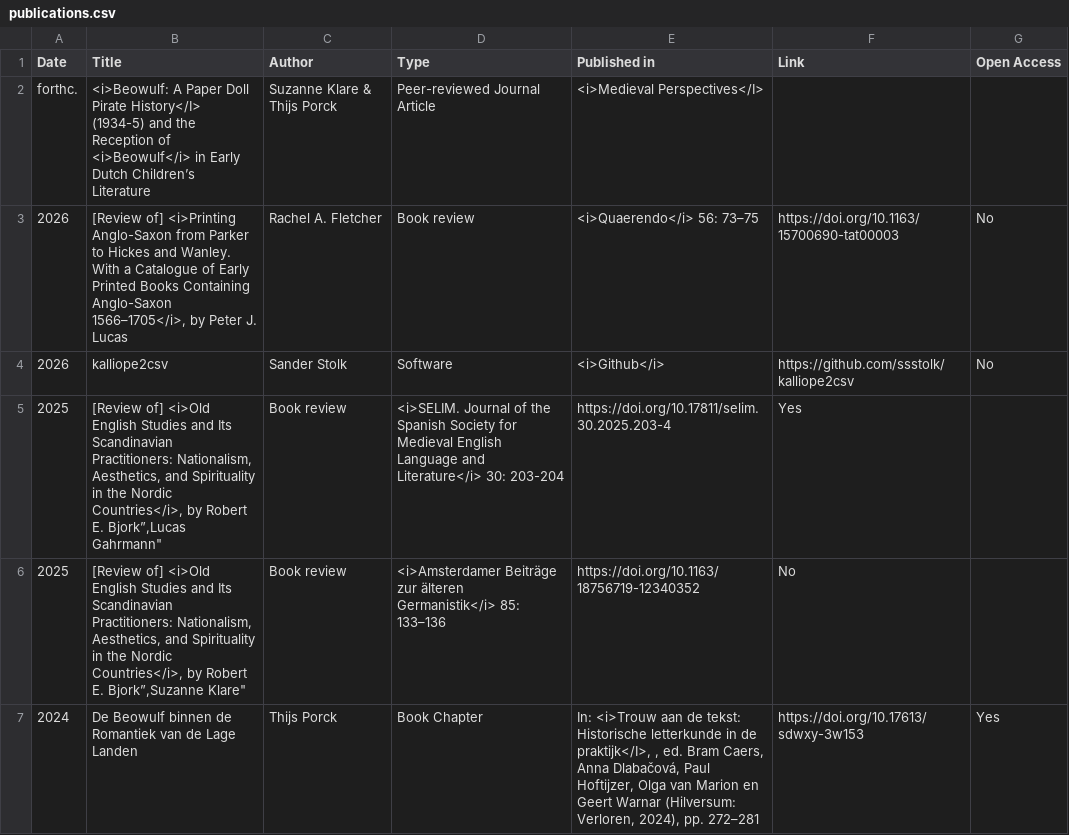
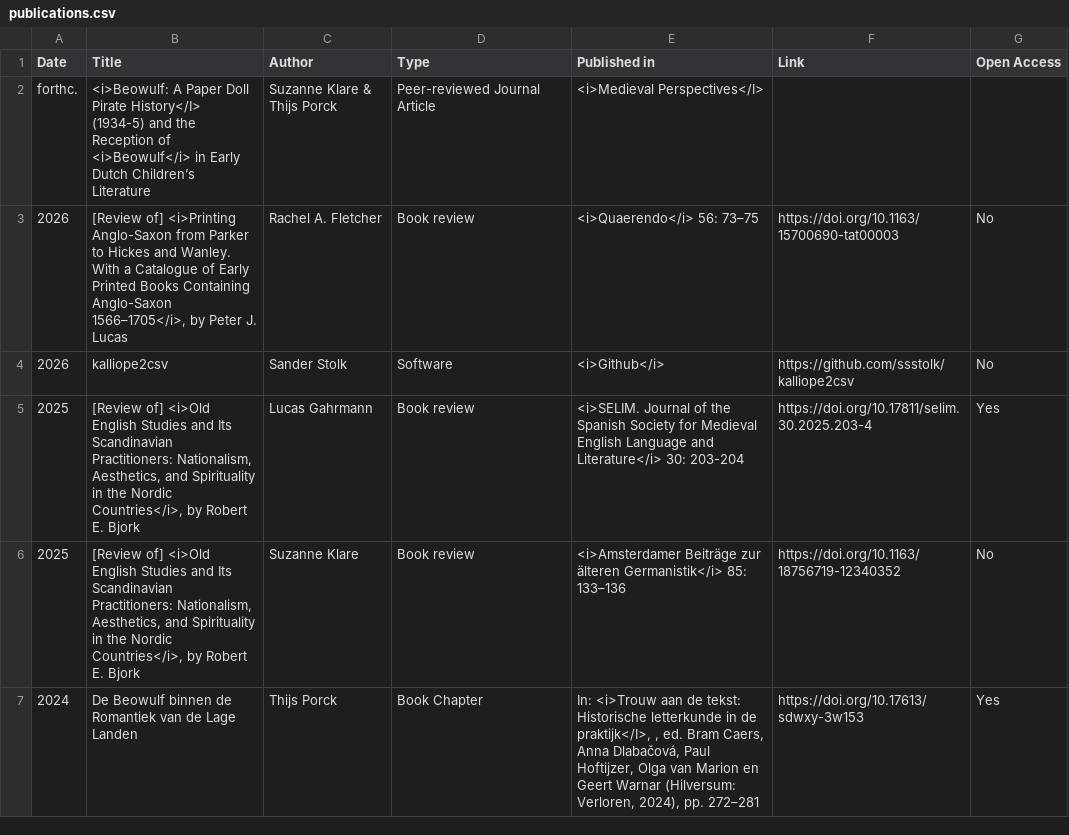
Before and after one commit to EMERGENCE-ERC/emergence-erc.github.io, a CSV file: assets/data/publications.csv, drawn as a sheet.

Commit message:
Update publications.csv

```diff
--- a/assets/data/publications.csv
+++ b/assets/data/publications.csv
@@ -4,4 +4,4 @@ forthc.,"<i>Beowulf: A Paper Doll Pirate History</I> (1934-5) and the Reception
 2026,"kalliope2csv","Sander Stolk",Software,"<i>Github</i>",https://github.com/ssstolk/kalliope2csv,No
-2025,"[Review of] <i>Old English Studies and Its Scandinavian Practitioners: Nationalism, Aesthetics, and Spirituality in the Nordic Countries</i>, by Robert E. Bjork”,"Lucas Gahrmann",Book review,"<i>SELIM. Journal of the Spanish Society for Medieval English Language and Literature</i> 30: 203-204",https://doi.org/10.17811/selim.30.2025.203-4,Yes
-2025,"[Review of] <i>Old English Studies and Its Scandinavian Practitioners: Nationalism, Aesthetics, and Spirituality in the Nordic Countries</i>, by Robert E. Bjork”,"Suzanne Klare",Book review,"<i>Amsterdamer Beiträge zur älteren Germanistik</i> 85: 133–136",https://doi.org/10.1163/18756719-12340352,No
+2025,"[Review of] <i>Old English Studies and Its Scandinavian Practitioners: Nationalism, Aesthetics, and Spirituality in the Nordic Countries</i>, by Robert E. Bjork","Lucas Gahrmann",Book review,"<i>SELIM. Journal of the Spanish Society for Medieval English Language and Literature</i> 30: 203-204",https://doi.org/10.17811/selim.30.2025.203-4,Yes
+2025,"[Review of] <i>Old English Studies and Its Scandinavian Practitioners: Nationalism, Aesthetics, and Spirituality in the Nordic Countries</i>, by Robert E. Bjork","Suzanne Klare",Book review,"<i>Amsterdamer Beiträge zur älteren Germanistik</i> 85: 133–136",https://doi.org/10.1163/18756719-12340352,No
 2024,"De Beowulf binnen de Romantiek van de Lage Landen","Thijs Porck",Book Chapter,"In: <i>Trouw aan de tekst: Historische letterkunde in de praktijk</I>, , ed. Bram Caers, Anna Dlabačová, Paul Hoftijzer, Olga van Marion en Geert Warnar (Hilversum: Verloren, 2024), pp. 272–281",https://doi.org/10.17613/sdwxy-3w153,Yes
```
